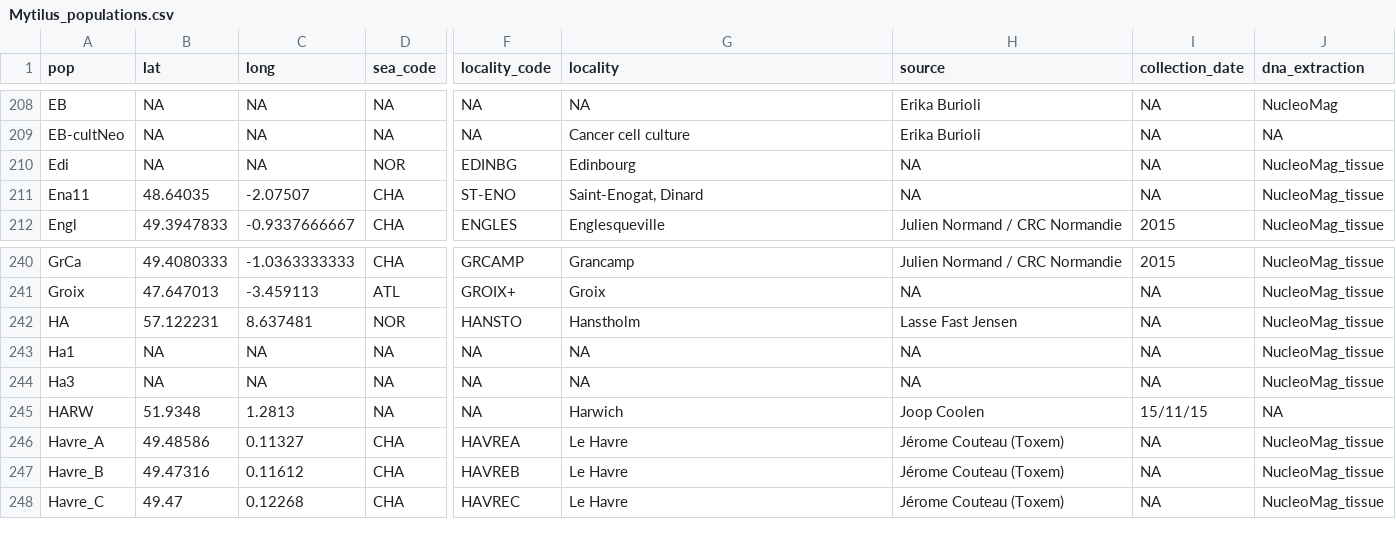
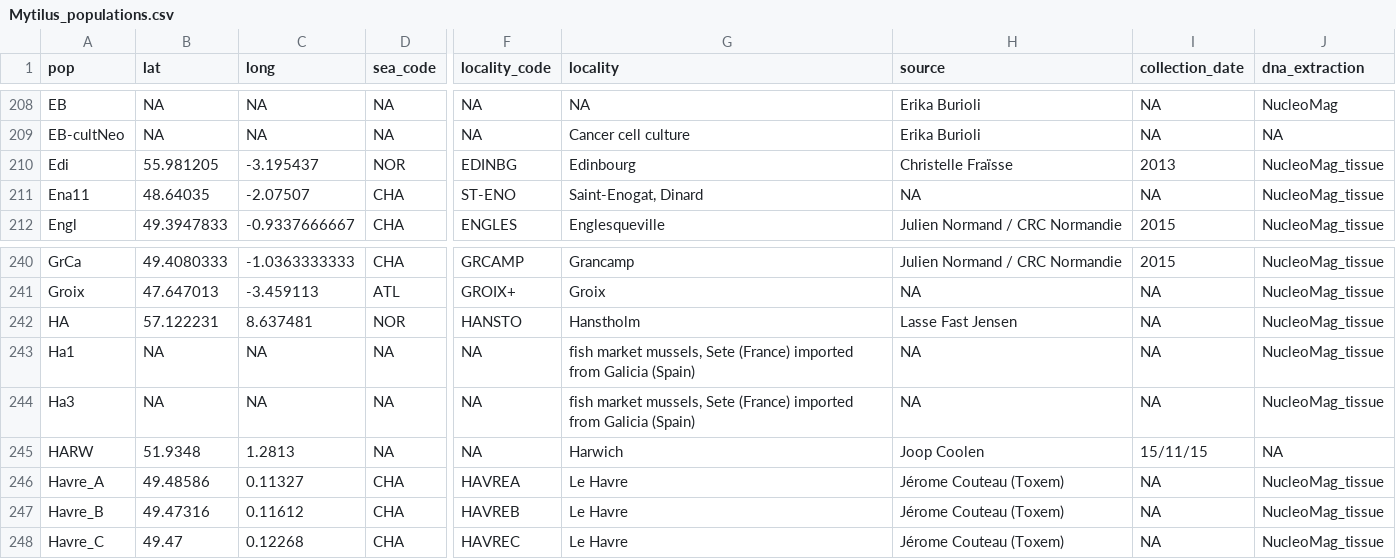
Before and after one commit to alxsimon/Database_Mytilus, a CSV file: Mytilus_populations.csv, drawn as a sheet; only a part is shown, gaps mark what is left out; the diff names each change by its address in the sheet, - before the commit and + after, or states it on an @@ line.

Commit message:
update edinburgh coordinates

```diff
--- a/Mytilus_populations.csv
+++ b/Mytilus_populations.csv
-B210 (lat): NA
+B210 (lat): 55.981205
-C210 (long): NA
+C210 (long): -3.195437
-H210 (source): NA
+H210 (source): Christelle Fraïsse
-I210 (collection_date): NA
+I210 (collection_date): 2013
-G243:G244 (locality): NA
+G243:G244 (locality): fish market mussels, Sete (France) imported from Galicia (Spain)
```
